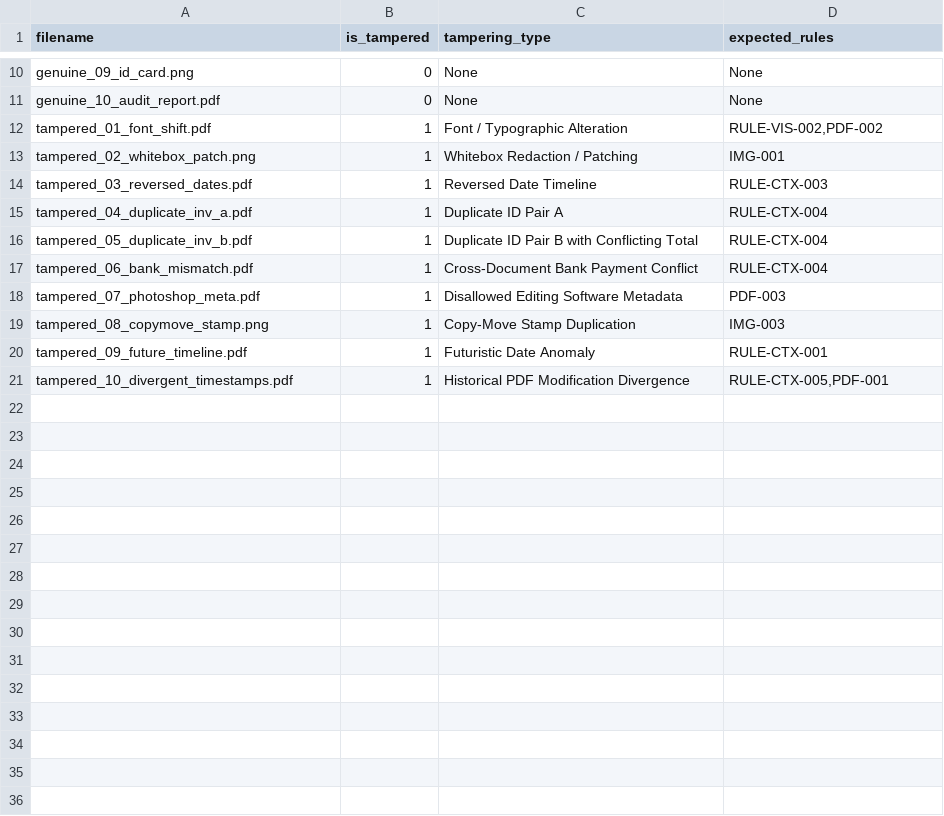
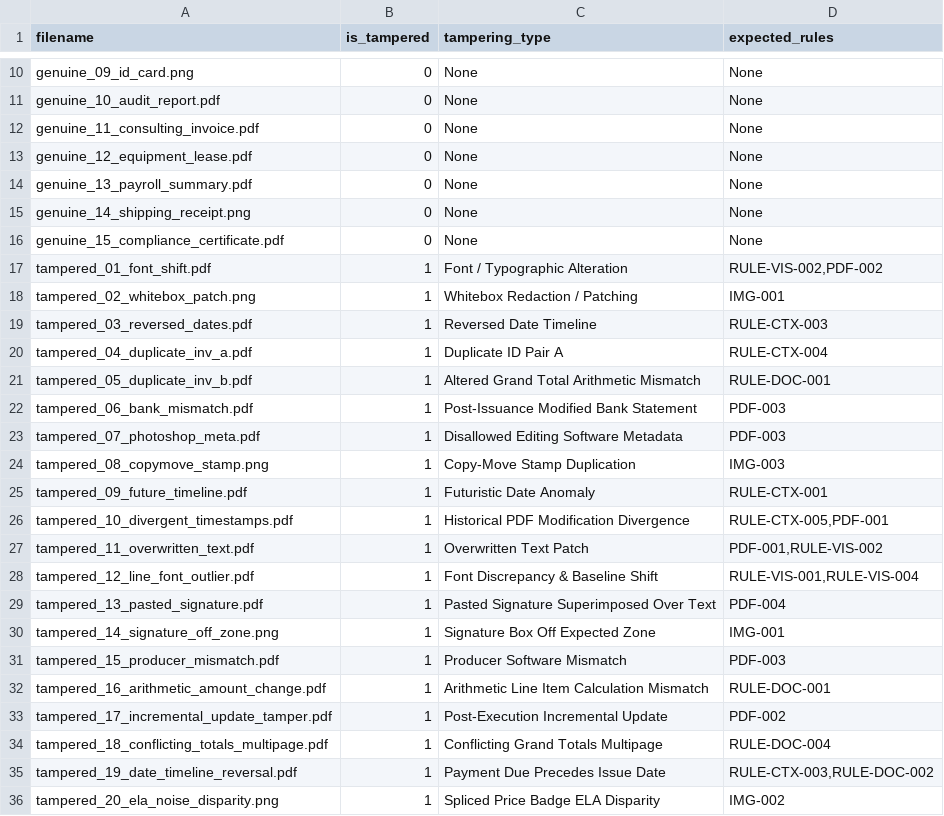
Before and after one commit to Misari-Vadalia-13/VEXORA, a CSV file: demo_dataset/labels.csv, drawn as a sheet; only a part is shown, gaps mark what is left out.

Commit message:
feat(forensics): tune visual detectors and expand benchmark dataset to 35 samples

```diff
--- a/demo_dataset/labels.csv
+++ b/demo_dataset/labels.csv
@@ -11,2 +11,7 @@ genuine_09_id_card.png,0,None,None
 genuine_10_audit_report.pdf,0,None,None
+genuine_11_consulting_invoice.pdf,0,None,None
+genuine_12_equipment_lease.pdf,0,None,None
+genuine_13_payroll_summary.pdf,0,None,None
+genuine_14_shipping_receipt.png,0,None,None
+genuine_15_compliance_certificate.pdf,0,None,None
 tampered_01_font_shift.pdf,1,Font / Typographic Alteration,"RULE-VIS-002,PDF-002"
@@ -15,4 +20,4 @@ tampered_03_reversed_dates.pdf,1,Reversed Date Timeline,RULE-CTX-003
 tampered_04_duplicate_inv_a.pdf,1,Duplicate ID Pair A,RULE-CTX-004
-tampered_05_duplicate_inv_b.pdf,1,Duplicate ID Pair B with Conflicting Total,RULE-CTX-004
-tampered_06_bank_mismatch.pdf,1,Cross-Document Bank Payment Conflict,RULE-CTX-004
+tampered_05_duplicate_inv_b.pdf,1,Altered Grand Total Arithmetic Mismatch,RULE-DOC-001
+tampered_06_bank_mismatch.pdf,1,Post-Issuance Modified Bank Statement,PDF-003
 tampered_07_photoshop_meta.pdf,1,Disallowed Editing Software Metadata,PDF-003
@@ -21 +26,11 @@ tampered_09_future_timeline.pdf,1,Futuristic Date Anomaly,RULE-CTX-001
 tampered_10_divergent_timestamps.pdf,1,Historical PDF Modification Divergence,"RULE-CTX-005,PDF-001"
+tampered_11_overwritten_text.pdf,1,Overwritten Text Patch,"PDF-001,RULE-VIS-002"
+tampered_12_line_font_outlier.pdf,1,Font Discrepancy & Baseline Shift,"RULE-VIS-001,RULE-VIS-004"
+tampered_13_pasted_signature.pdf,1,Pasted Signature Superimposed Over Text,PDF-004
+tampered_14_signature_off_zone.png,1,Signature Box Off Expected Zone,IMG-001
+tampered_15_producer_mismatch.pdf,1,Producer Software Mismatch,PDF-003
+tampered_16_arithmetic_amount_change.pdf,1,Arithmetic Line Item Calculation Mismatch,RULE-DOC-001
+tampered_17_incremental_update_tamper.pdf,1,Post-Execution Incremental Update,PDF-002
+tampered_18_conflicting_totals_multipage.pdf,1,Conflicting Grand Totals Multipage,RULE-DOC-004
+tampered_19_date_timeline_reversal.pdf,1,Payment Due Precedes Issue Date,"RULE-CTX-003,RULE-DOC-002"
+tampered_20_ela_noise_disparity.png,1,Spliced Price Badge ELA Disparity,IMG-002
```
Also changed, not shown: 38 other files.
